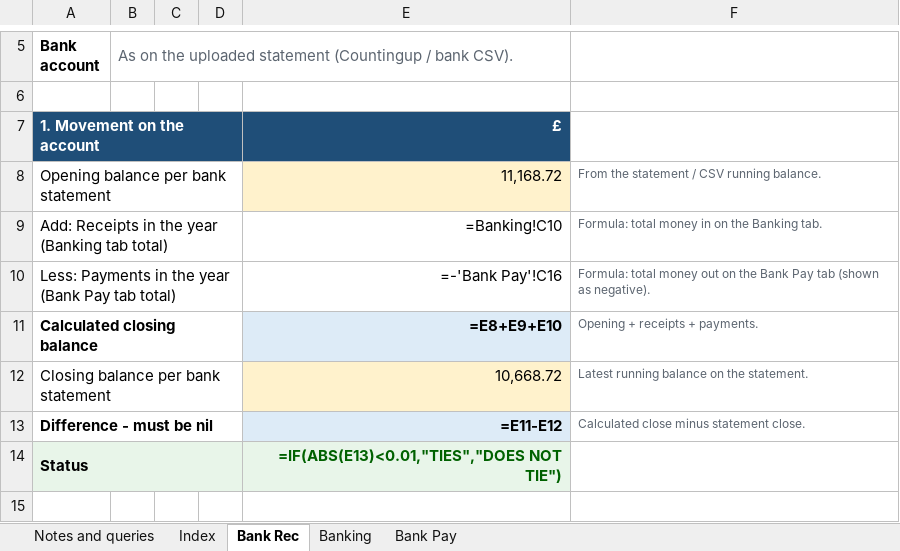
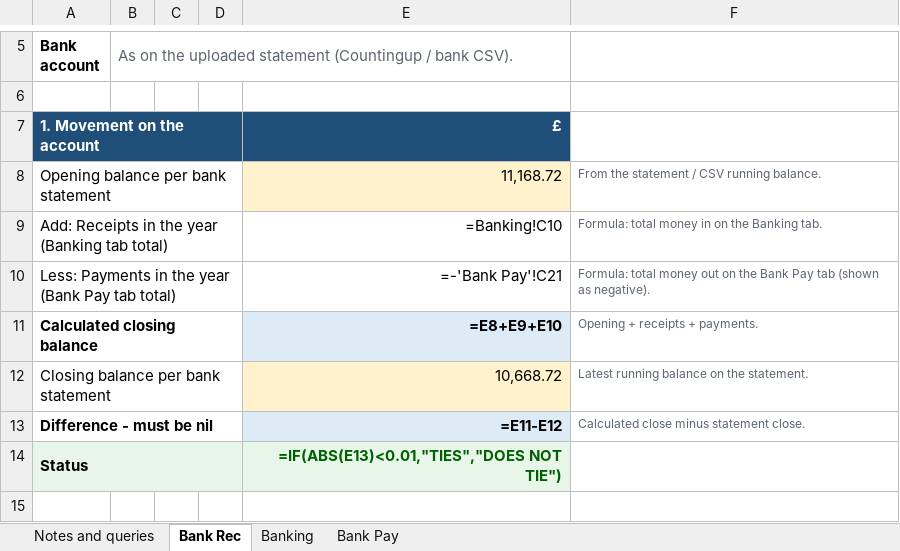
Before and after one commit to alicodes786/bridgit-ai, an Excel workbook: apps/api/app/static/demo/northbridge-comparative.xlsx, sheet Bank Rec, drawn as a sheet; only a part is shown, gaps mark what is left out; values as stored, in another font and other column widths than the file's, no borders; formulas without a stored value are shown as written; conditional formats not drawn; the diff names each change by its address in the sheet, - before the commit and + after, or states it on an @@ line.

```diff
--- a/apps/api/app/static/demo/northbridge-comparative.xlsx (sheet Bank Rec)
+++ b/apps/api/app/static/demo/northbridge-comparative.xlsx (sheet Bank Rec)
-sheet tab: Index
-E10: =-'Bank Pay'!C16
+E10: =-'Bank Pay'!C21
```
Also changed, not shown: sheet Bank Pay, sheet Banking, sheet Notes and queries, 15 other files.
